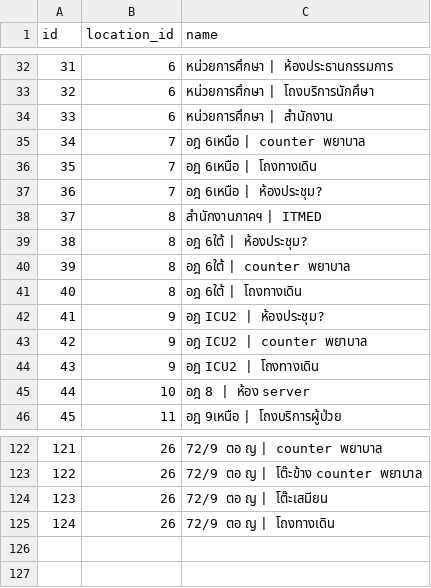
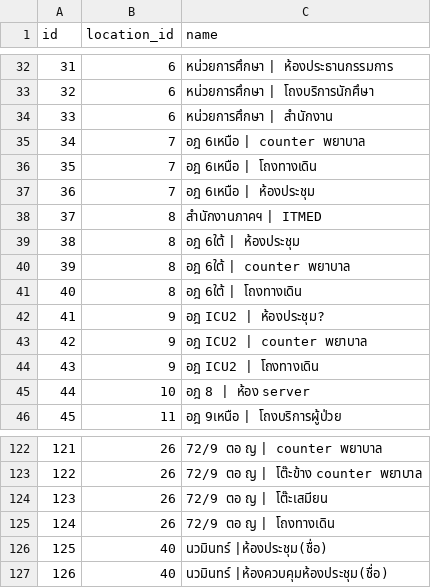
Before and after one commit to theaf1/iasset2, a CSV file: storage/csv/rooms.csv, drawn as a sheet; only a part is shown, gaps mark what is left out.

Commit message:
updated room&locations

```diff
--- a/storage/csv/rooms.csv
+++ b/storage/csv/rooms.csv
@@ -36,5 +36,5 @@
 35,7,"อฎ 6เหนือ | โถงทางเดิน"
-36,7,"อฎ 6เหนือ | ห้องประชุม?"
+36,7,"อฎ 6เหนือ | ห้องประชุม"
 37,8,"สำนักงานภาคฯ | ITMED"
-38,8,"อฎ 6ใต้ | ห้องประชุม?"
+38,8,"อฎ 6ใต้ | ห้องประชุม"
 39,8,"อฎ 6ใต้ | counter พยาบาล"
@@ -125 +125,3 @@
 124,26,"72/9 ตอ ญ | โถงทางเดิน"
+125,40,"นวมินทร์ |ห้องประชุม(ชื่อ)"
+126,40,"นวมินทร์ |ห้องควบคุมห้องประชุม(ชื่อ)"
```
Also changed, not shown: storage/csv/locations.csv.
